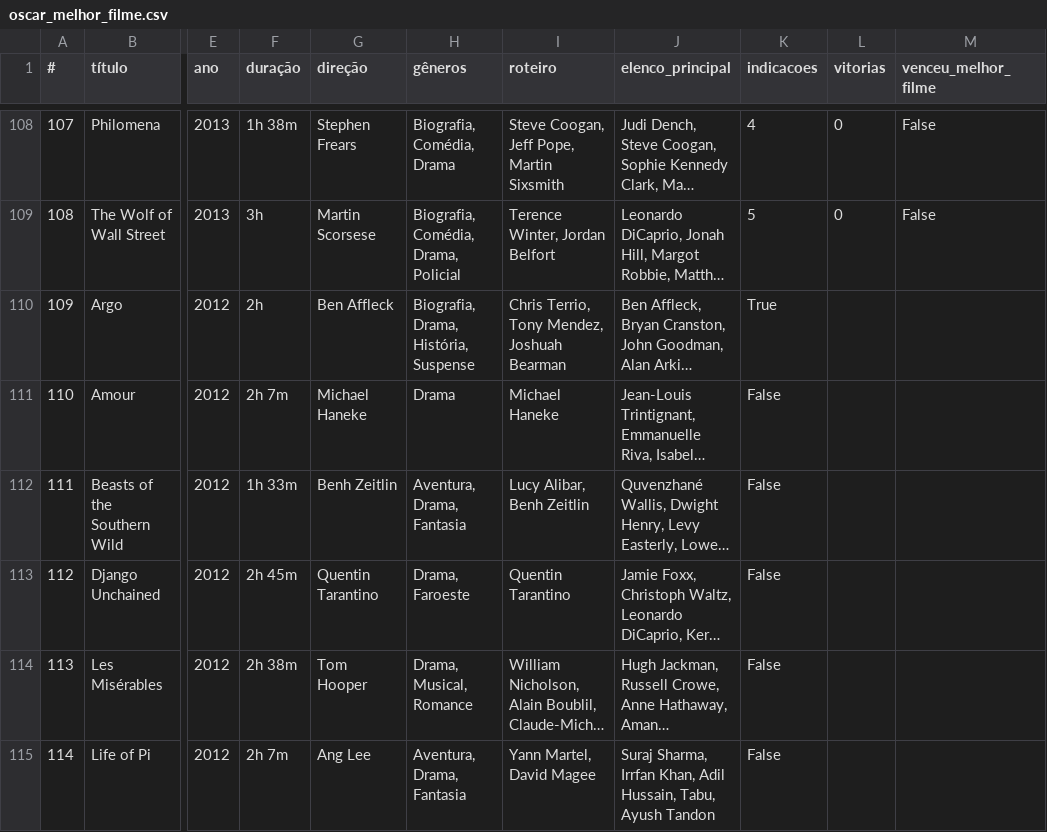
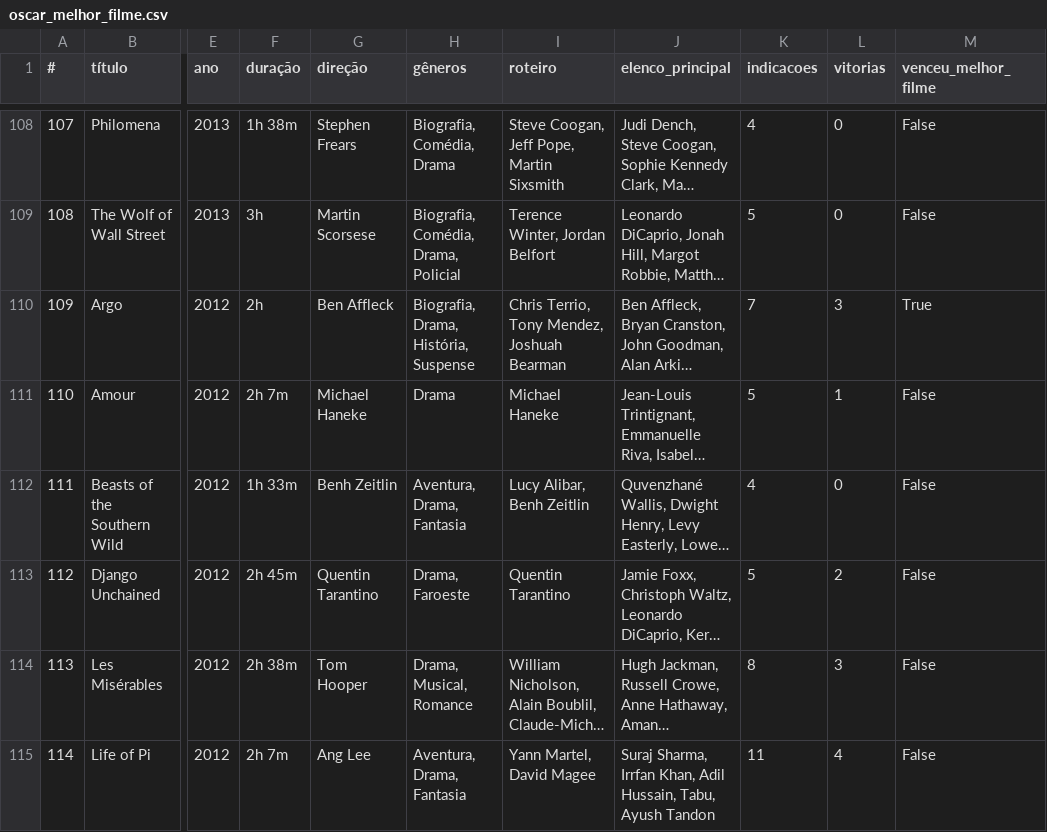
Before and after one commit to nicolascaseiro/Oscar-Melhor-Filme, a CSV file: oscar_melhor_filme.csv, drawn as a sheet; only a part is shown, gaps mark what is left out; long unchanged cells end in …; the diff covers the shown part only; the diff names each change by its address in the sheet, - before the commit and + after, or states it on an @@ line.

Commit message:
Update oscar_melhor_filme.csv

```diff
--- a/oscar_melhor_filme.csv
+++ b/oscar_melhor_filme.csv
-K110 (indicacoes): True
+K110 (indicacoes): 7
-L110 (vitorias): (empty)
+L110 (vitorias): 3
-M110 (venceu_melhor_filme): (empty)
+M110 (venceu_melhor_filme): True
-K111 (indicacoes): False
+K111 (indicacoes): 5
-L111 (vitorias): (empty)
+L111 (vitorias): 1
-M111:M115 (venceu_melhor_filme): (empty)
+M111:M115 (venceu_melhor_filme): False
-K112 (indicacoes): False
+K112 (indicacoes): 4
-L112 (vitorias): (empty)
+L112 (vitorias): 0
-K113 (indicacoes): False
+K113 (indicacoes): 5
-L113 (vitorias): (empty)
+L113 (vitorias): 2
-K114 (indicacoes): False
+K114 (indicacoes): 8
-L114 (vitorias): (empty)
+L114 (vitorias): 3
-K115 (indicacoes): False
+K115 (indicacoes): 11
-L115 (vitorias): (empty)
+L115 (vitorias): 4
```
Also changed, not shown: 15 edited cells elsewhere in this file.
